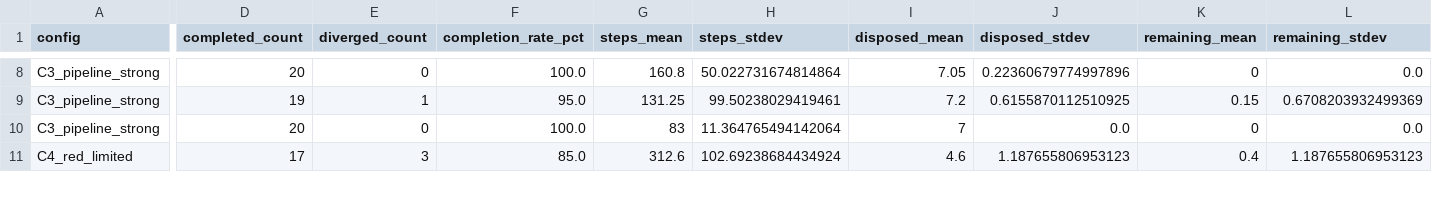
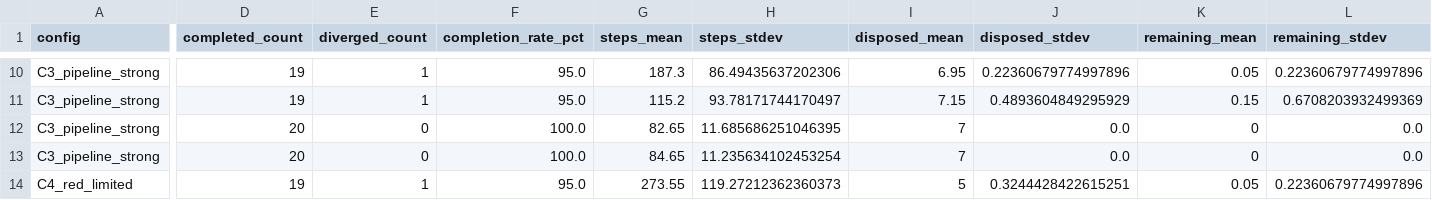
Before and after one commit to AdnaneErek/Multi_Agent_System_Project, a CSV file: robot_mission_MAS2026/step_impact_summary.csv, drawn as a sheet; only a part is shown, gaps mark what is left out; addresses are those after the commit; rows hold the shown columns only; the diff covers the shown part only; the diff names each change by its address in the sheet, - before the commit and + after, or states it on an @@ line.

Commit message:
Add Step 3 uncertainty ablation and updated benchmark tables

```diff
--- a/robot_mission_MAS2026/step_impact_summary.csv
+++ b/robot_mission_MAS2026/step_impact_summary.csv
-D10 (completed_count): 20
+D10 (completed_count): 19
-E10 (diverged_count): 0
+E10 (diverged_count): 1
-F10 (completion_rate_pct): 100.0
+F10 (completion_rate_pct): 95.0
-G10 (steps_mean): 160.8
+G10 (steps_mean): 187.3
-H10 (steps_stdev): 50.022731674814864
+H10 (steps_stdev): 86.49435637202306
-I10 (disposed_mean): 7.05
+I10 (disposed_mean): 6.95
-K10 (remaining_mean): 0
+K10 (remaining_mean): 0.05
-L10 (remaining_stdev): 0.0
+L10 (remaining_stdev): 0.22360679774997896
-G11 (steps_mean): 131.25
+G11 (steps_mean): 115.2
-H11 (steps_stdev): 99.50238029419461
+H11 (steps_stdev): 93.78171744170497
-I11 (disposed_mean): 7.2
+I11 (disposed_mean): 7.15
-J11 (disposed_stdev): 0.6155870112510925
+J11 (disposed_stdev): 0.4893604849295929
-G12 (steps_mean): 83
+G12 (steps_mean): 82.65
-H12 (steps_stdev): 11.364765494142064
+H12 (steps_stdev): 11.685686251046395
+row 13: C3_pipeline_strong | 20 | 0 | 100.0 | 84.65 | 11.235634102453254 | 7 | 0.0 | 0 | 0.0
-D14 (completed_count): 17
+D14 (completed_count): 19
-E14 (diverged_count): 3
+E14 (diverged_count): 1
-F14 (completion_rate_pct): 85.0
+F14 (completion_rate_pct): 95.0
-G14 (steps_mean): 312.6
+G14 (steps_mean): 273.55
-H14 (steps_stdev): 102.69238684434924
+H14 (steps_stdev): 119.27212362360373
-I14 (disposed_mean): 4.6
+I14 (disposed_mean): 5
-J14 (disposed_stdev): 1.187655806953123
+J14 (disposed_stdev): 0.3244428422615251
-K14 (remaining_mean): 0.4
+K14 (remaining_mean): 0.05
-L14 (remaining_stdev): 1.187655806953123
+L14 (remaining_stdev): 0.22360679774997896
```
Also changed, not shown: 4 added rows, 1 removed row and 46 edited cells elsewhere in this file, 4 other files.
